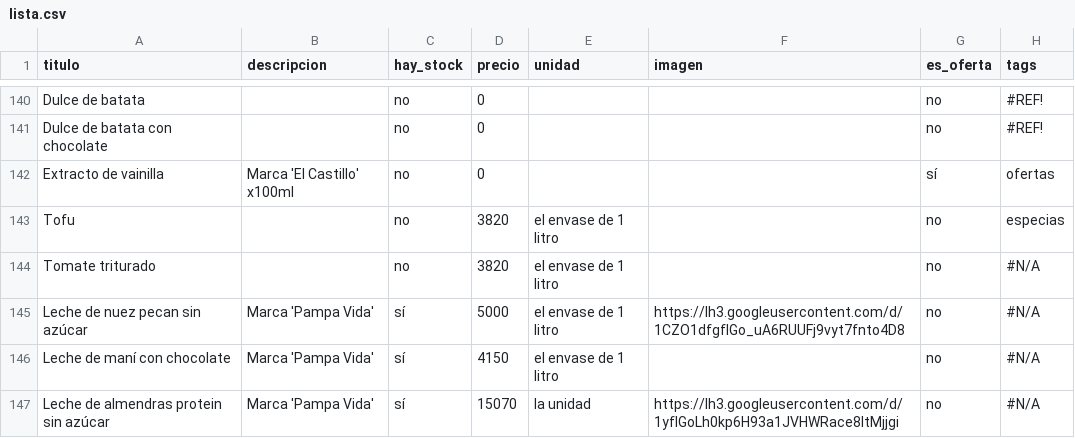
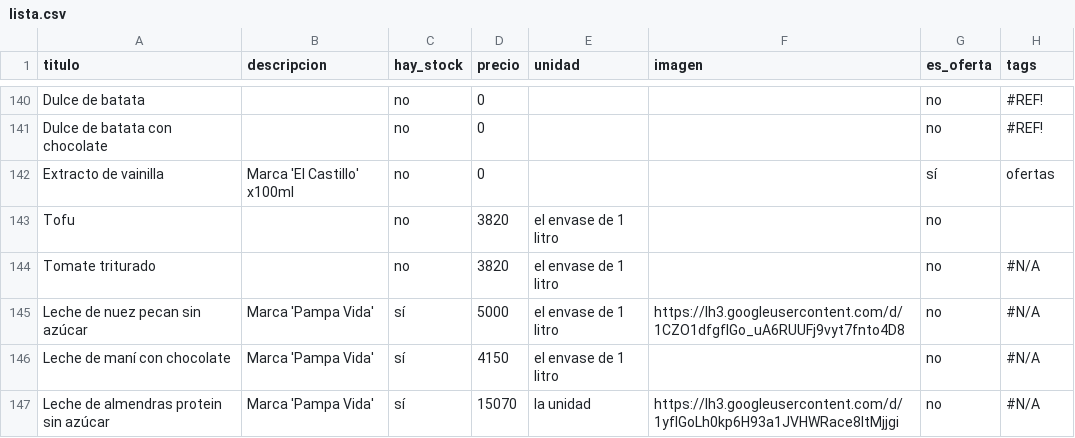
Before and after one commit to dietetica/productos, a CSV file: lista.csv, drawn as a sheet; only a part is shown, gaps mark what is left out.

Commit message:
Actualización automática de productos

```diff
--- a/lista.csv
+++ b/lista.csv
@@ -142,3 +142,3 @@ Dulce de batata con chocolate,,no,0,,,no,#REF!
 Extracto de vainilla,Marca 'El Castillo' x100ml,no,0,,,sí,ofertas
-Tofu,,no,3820,el envase de 1 litro,,no,especias
+Tofu,,no,3820,el envase de 1 litro,,no,
 Tomate triturado,,no,3820,el envase de 1 litro,,no,#N/A
```
